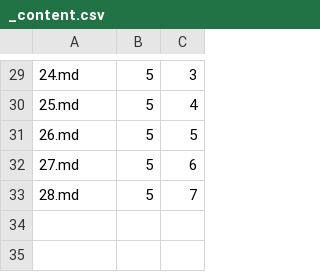
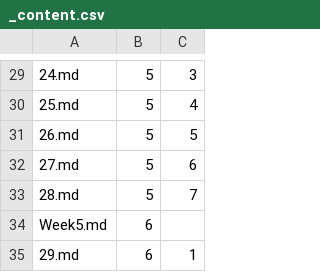
Before and after one commit to Mark-Seaman/Shrinking-World-Pubs, a CSV file: after/Pub/_content.csv, drawn as a sheet; only a part is shown, gaps mark what is left out; the diff names each change by its address in the sheet, - before the commit and + after, or states it on an @@ line.

```diff
--- a/after/Pub/_content.csv
+++ b/after/Pub/_content.csv
+row 34: Week5.md | 6
+row 35: 29.md | 6 | 1
```
Also changed, not shown: 4 other files.
